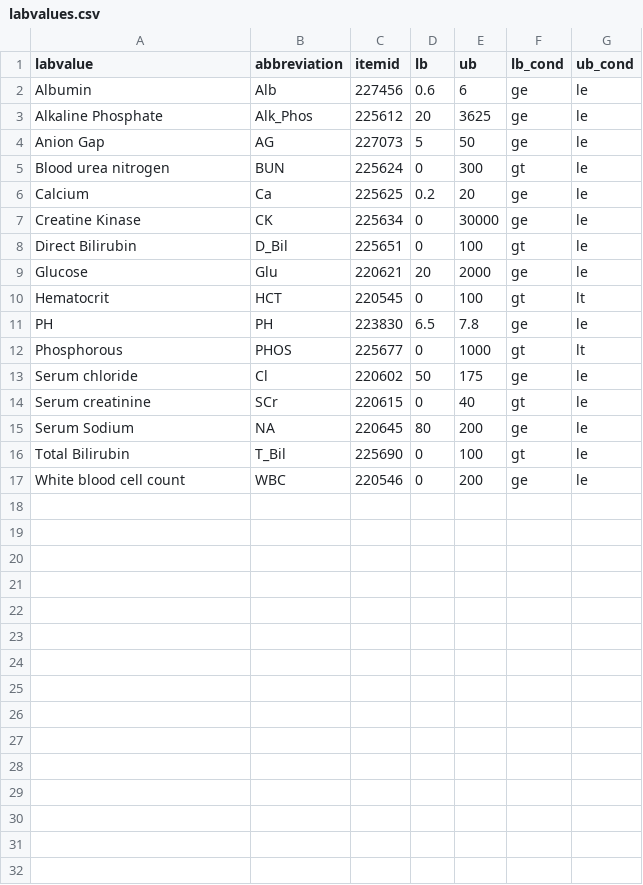
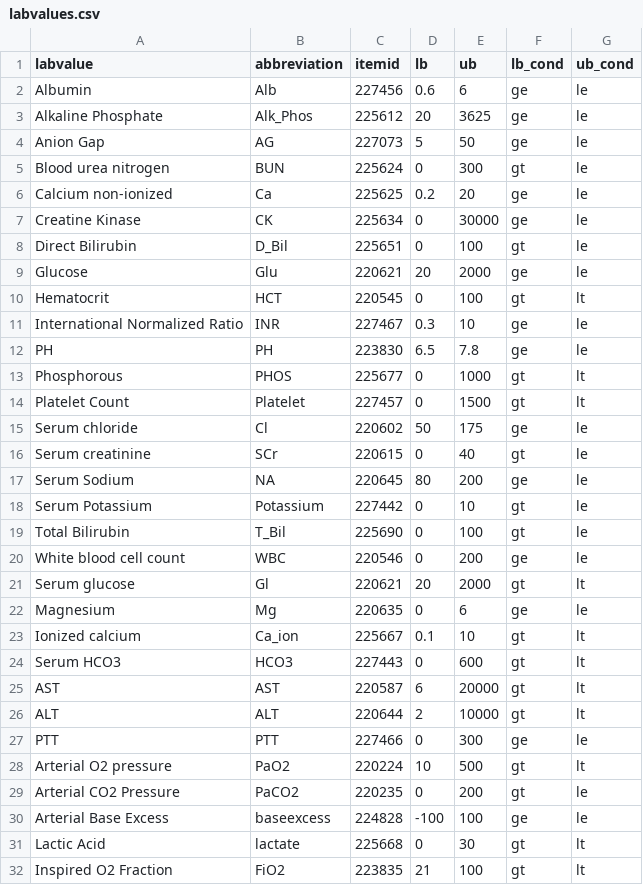
Before and after one commit to cyp-ark/RL-AIAKI, a CSV file: data/labvalues/labvalues.csv, drawn as a sheet; only a part is shown; the diff covers the shown part only.

```diff
--- a/data/labvalues/labvalues.csv
+++ b/data/labvalues/labvalues.csv
@@ -5,3 +5,3 @@ Anion Gap,AG,227073,5,50,ge,le
 Blood urea nitrogen,BUN,225624,0,300,gt,le
-Calcium,Ca,225625,0.2,20,ge,le
+Calcium non-ionized,Ca,225625,0.2,20,ge,le
 Creatine Kinase,CK,225634,0,30000,ge,le
@@ -10,4 +10,6 @@ Glucose,Glu,220621,20,2000,ge,le
 Hematocrit,HCT,220545,0,100,gt,lt
+International Normalized Ratio,INR,227467,0.3,10,ge,le
 PH,PH,223830,6.5,7.8,ge,le
 Phosphorous,PHOS,225677,0,1000,gt,lt
+Platelet Count,Platelet,227457,0,1500,gt,lt
 Serum chloride,Cl,220602,50,175,ge,le
@@ -15,3 +17,16 @@ Serum creatinine,SCr,220615,0,40,gt,le
 Serum Sodium,NA,220645,80,200,ge,le
+Serum Potassium,Potassium,227442,0,10,gt,le
 Total Bilirubin,T_Bil,225690,0,100,gt,le
 White blood cell count,WBC,220546,0,200,ge,le
+Serum glucose,Gl,220621,20,2000,gt,lt
+Magnesium,Mg,220635,0,6,ge,le
+Ionized calcium,Ca_ion,225667,0.1,10,gt,lt
+Serum HCO3,HCO3,227443,0,600,gt,lt
+AST,AST,220587,6,20000,gt,lt
+ALT,ALT,220644,2,10000,gt,lt
+PTT,PTT,227466,0,300,ge,le
+Arterial O2 pressure,PaO2,220224,10,500,gt,lt
+Arterial CO2 Pressure,PaCO2,220235,0,200,gt,le
+Arterial Base Excess,baseexcess,224828,-100,100,ge,le
+Lactic Acid,lactate,225668,0,30,gt,lt
+Inspired O2 Fraction,FiO2,223835,21,100,gt,lt
```
Also changed, not shown: 12 added rows elsewhere in this file, 3 other files.
